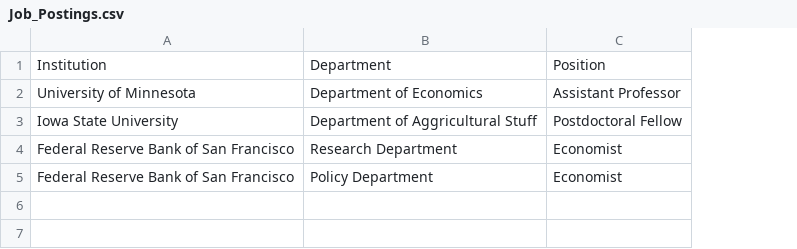
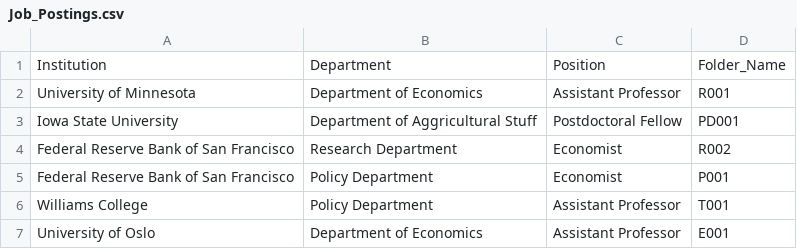
Before and after one commit to ocamp020/JMP_Cover_Letter, a CSV file: Job_Postings.csv, drawn as a sheet; the diff names each change by its address in the sheet, - before the commit and + after, or states it on an @@ line.

Commit message:
2019 Update
Allow for signature in cover letter
Allow for separate folders by cover letter

```diff
--- a/Job_Postings.csv
+++ b/Job_Postings.csv
+column D, rows 1-5: Folder_Name | R001 | PD001 | R002 | P001
+row 6: Williams College | Policy Department | Assistant Professor | T001
+row 7: University of Oslo | Department of Economics | Assistant Professor | E001
```
Also changed, not shown: 3 other files.
